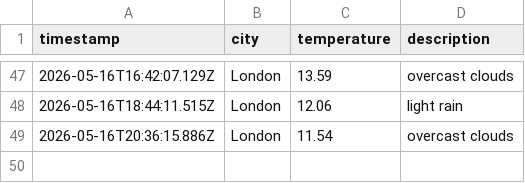
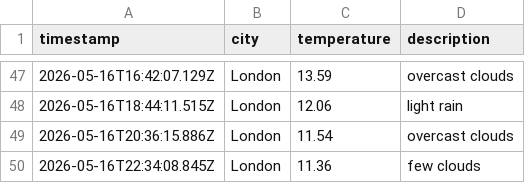
Before and after one commit to mgadhvi/Weather-app-js, a CSV file: data/weather_log.csv, drawn as a sheet; only a part is shown, gaps mark what is left out; the diff names each change by its address in the sheet, - before the commit and + after, or states it on an @@ line.

```diff
--- a/data/weather_log.csv
+++ b/data/weather_log.csv
+row 50: 2026-05-16T22:34:08.845Z | London | 11.36 | few clouds
```
Also changed, not shown: 1 other file.
